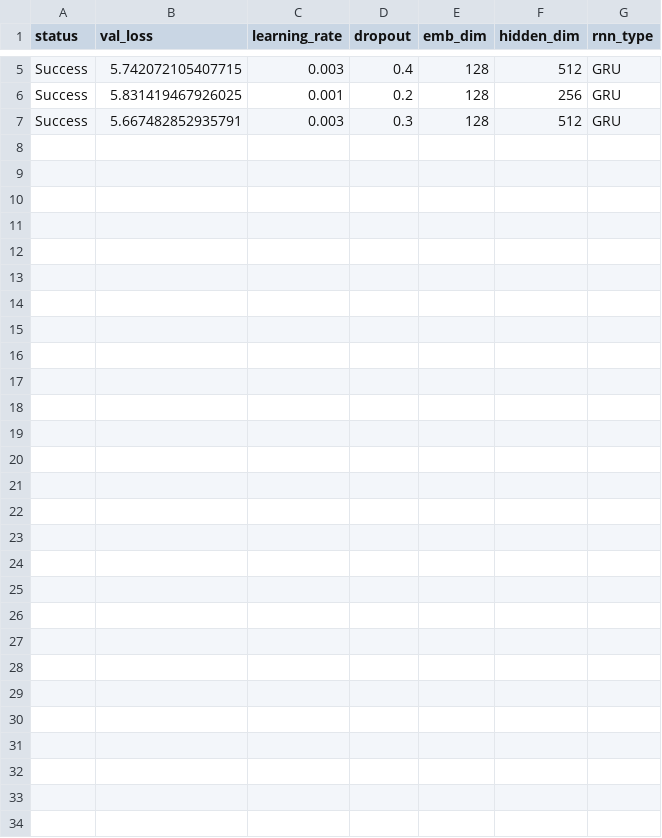
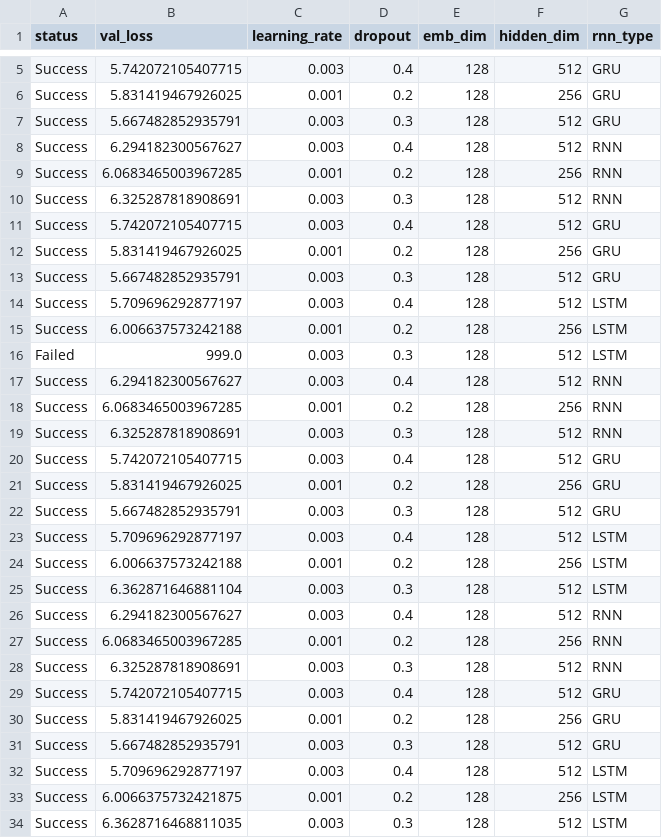
Before and after one commit to fabsGitHub/machine-translation, a CSV file: tuning_results_word_coarse.csv, drawn as a sheet; only a part is shown, gaps mark what is left out.

```diff
--- a/tuning_results_word_coarse.csv
+++ b/tuning_results_word_coarse.csv
@@ -7 +7,28 @@ Success,5.831419467926025,0.001,0.2,128,256,GRU
 Success,5.667482852935791,0.003,0.3,128,512,GRU
+Success,6.294182300567627,0.003,0.4,128,512,RNN
+Success,6.0683465003967285,0.001,0.2,128,256,RNN
+Success,6.325287818908691,0.003,0.3,128,512,RNN
+Success,5.742072105407715,0.003,0.4,128,512,GRU
+Success,5.831419467926025,0.001,0.2,128,256,GRU
+Success,5.667482852935791,0.003,0.3,128,512,GRU
+Success,5.709696292877197,0.003,0.4,128,512,LSTM
+Success,6.006637573242188,0.001,0.2,128,256,LSTM
+Failed,999.0,0.003,0.3,128,512,LSTM
+Success,6.294182300567627,0.003,0.4,128,512,RNN
+Success,6.0683465003967285,0.001,0.2,128,256,RNN
+Success,6.325287818908691,0.003,0.3,128,512,RNN
+Success,5.742072105407715,0.003,0.4,128,512,GRU
+Success,5.831419467926025,0.001,0.2,128,256,GRU
+Success,5.667482852935791,0.003,0.3,128,512,GRU
+Success,5.709696292877197,0.003,0.4,128,512,LSTM
+Success,6.006637573242188,0.001,0.2,128,256,LSTM
+Success,6.362871646881104,0.003,0.3,128,512,LSTM
+Success,6.294182300567627,0.003,0.4,128,512,RNN
+Success,6.0683465003967285,0.001,0.2,128,256,RNN
+Success,6.325287818908691,0.003,0.3,128,512,RNN
+Success,5.742072105407715,0.003,0.4,128,512,GRU
+Success,5.831419467926025,0.001,0.2,128,256,GRU
+Success,5.667482852935791,0.003,0.3,128,512,GRU
+Success,5.709696292877197,0.003,0.4,128,512,LSTM
+Success,6.0066375732421875,0.001,0.2,128,256,LSTM
+Success,6.3628716468811035,0.003,0.3,128,512,LSTM
```
Also changed, not shown: 6 other files.
